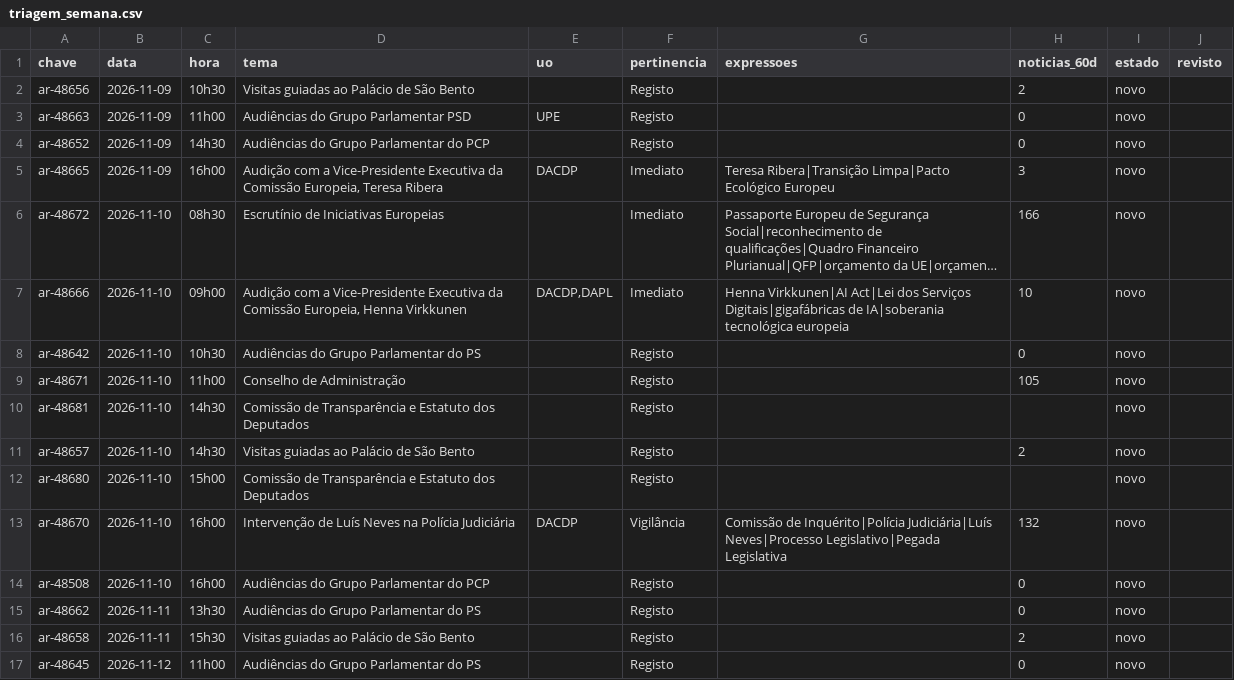
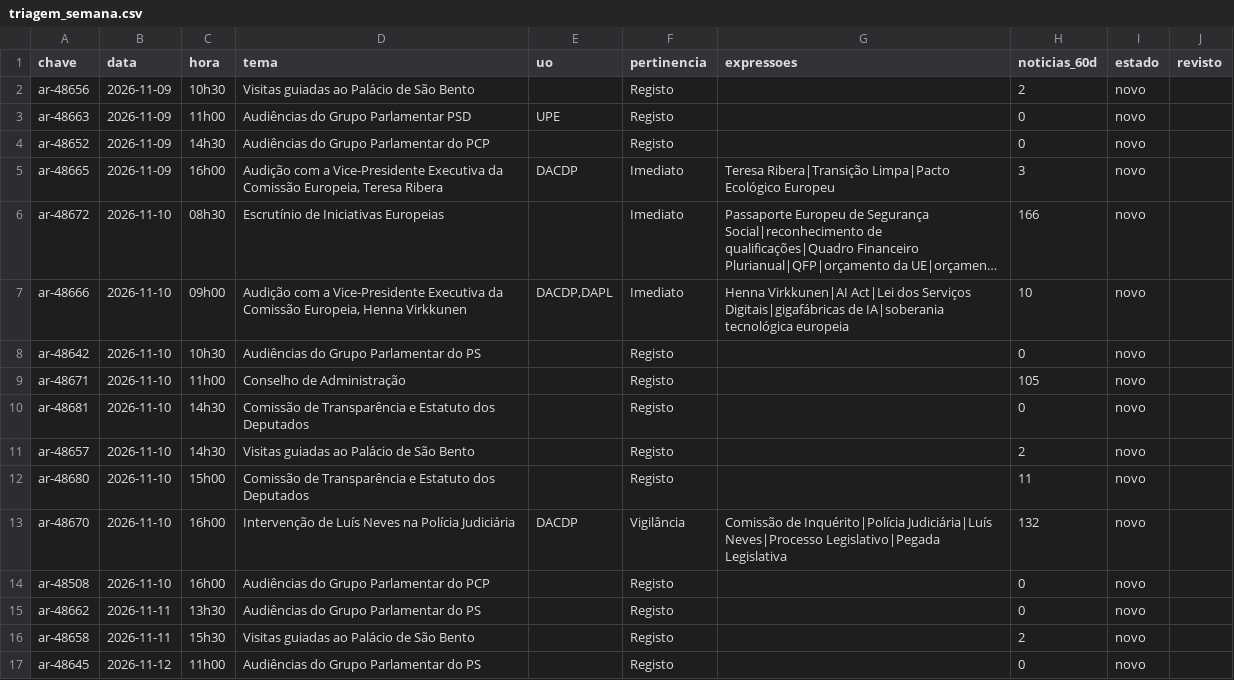
Before and after one commit to upe-sggov/ar-preview, a CSV file: dados/triagem_semana.csv, drawn as a sheet; only a part is shown; long unchanged cells end in ….

```diff
--- a/dados/triagem_semana.csv
+++ b/dados/triagem_semana.csv
@@ -9,5 +9,5 @@ ar-48642;2026-11-10;10h30;Audiências do Grupo Parlamentar do PS;;Registo;;0;nov
 ar-48671;2026-11-10;11h00;Conselho de Administração;;Registo;;105;novo;
-ar-48681;2026-11-10;14h30;Comissão de Transparência e Estatuto dos Deputados;;Registo;;;novo;
+ar-48681;2026-11-10;14h30;Comissão de Transparência e Estatuto dos Deputados;;Registo;;0;novo;
 ar-48657;2026-11-10;14h30;Visitas guiadas ao Palácio de São Bento;;Registo;;2;novo;
-ar-48680;2026-11-10;15h00;Comissão de Transparência e Estatuto dos Deputados;;Registo;;;novo;
+ar-48680;2026-11-10;15h00;Comissão de Transparência e Estatuto dos Deputados;;Registo;;11;novo;
 ar-48670;2026-11-10;16h00;Intervenção de Luís Neves na Polícia Judiciária;DACDP;Vigilância;Comissão de Inquérito|Polícia Judiciária|Luís Neves|Processo Legislativo|Pegada Legislativa;132;novo;
```
Also changed, not shown: 40 other files.
